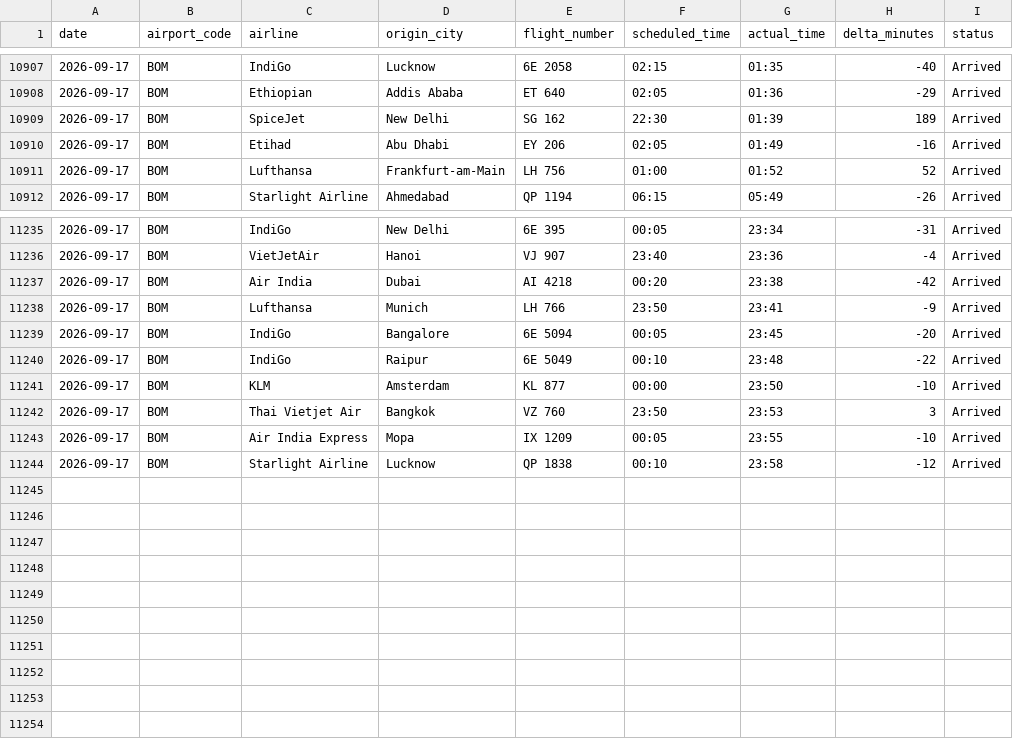
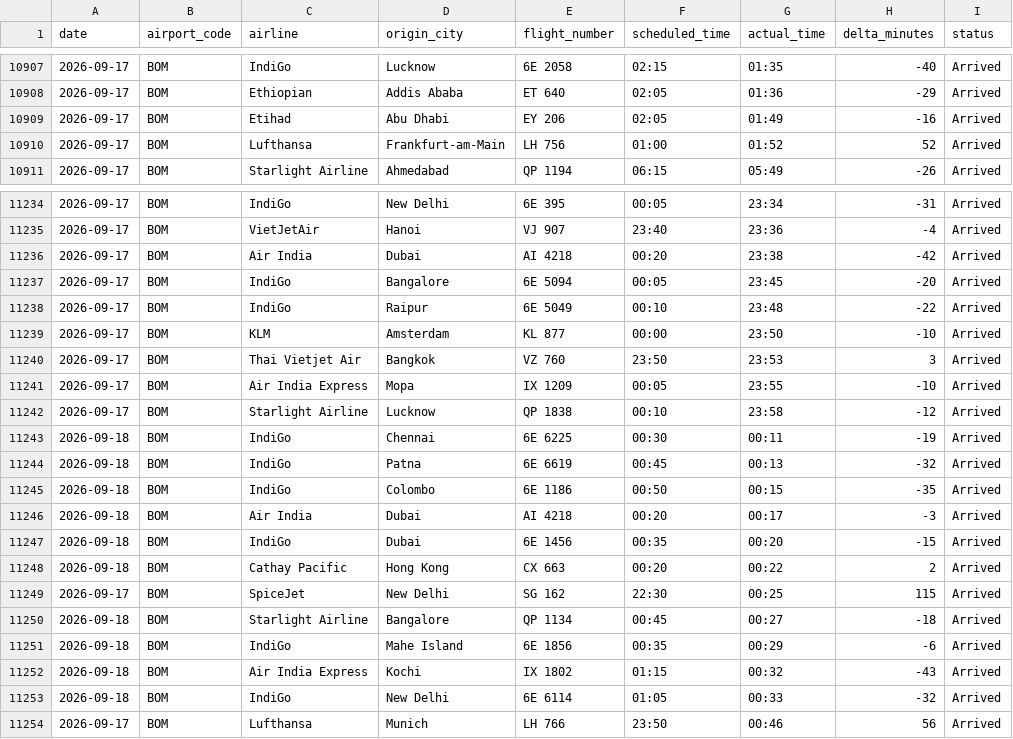
Before and after one commit to Ragadeepsai/Airport_Congestions_Analysis, a CSV file: data/flights_data_bom_adb.csv, drawn as a sheet; only a part is shown, gaps mark what is left out; removed rows and columns are numbered as before the commit, all else as after; the diff names each change by its address in the sheet, - before the commit and + after, or states it on an @@ line.

```diff
--- a/data/flights_data_bom_adb.csv
+++ b/data/flights_data_bom_adb.csv
-row 10909: 2026-09-17 | BOM | SpiceJet | New Delhi | SG 162 | 22:30 | 01:39 | 189 | Arrived
-row 11238: 2026-09-17 | BOM | Lufthansa | Munich | LH 766 | 23:50 | 23:41 | -9 | Arrived
+row 11243: 2026-09-18 | BOM | IndiGo | Chennai | 6E 6225 | 00:30 | 00:11 | -19 | Arrived
+row 11244: 2026-09-18 | BOM | IndiGo | Patna | 6E 6619 | 00:45 | 00:13 | -32 | Arrived
+row 11245: 2026-09-18 | BOM | IndiGo | Colombo | 6E 1186 | 00:50 | 00:15 | -35 | Arrived
+row 11246: 2026-09-18 | BOM | Air India | Dubai | AI 4218 | 00:20 | 00:17 | -3 | Arrived
+row 11247: 2026-09-18 | BOM | IndiGo | Dubai | 6E 1456 | 00:35 | 00:20 | -15 | Arrived
+row 11248: 2026-09-18 | BOM | Cathay Pacific | Hong Kong | CX 663 | 00:20 | 00:22 | 2 | Arrived
+row 11249: 2026-09-17 | BOM | SpiceJet | New Delhi | SG 162 | 22:30 | 00:25 | 115 | Arrived
+row 11250: 2026-09-18 | BOM | Starlight Airline | Bangalore | QP 1134 | 00:45 | 00:27 | -18 | Arrived
+row 11251: 2026-09-18 | BOM | IndiGo | Mahe Island | 6E 1856 | 00:35 | 00:29 | -6 | Arrived
+row 11252: 2026-09-18 | BOM | Air India Express | Kochi | IX 1802 | 01:15 | 00:32 | -43 | Arrived
+row 11253: 2026-09-18 | BOM | IndiGo | New Delhi | 6E 6114 | 01:05 | 00:33 | -32 | Arrived
+row 11254: 2026-09-17 | BOM | Lufthansa | Munich | LH 766 | 23:50 | 00:46 | 56 | Arrived
```
